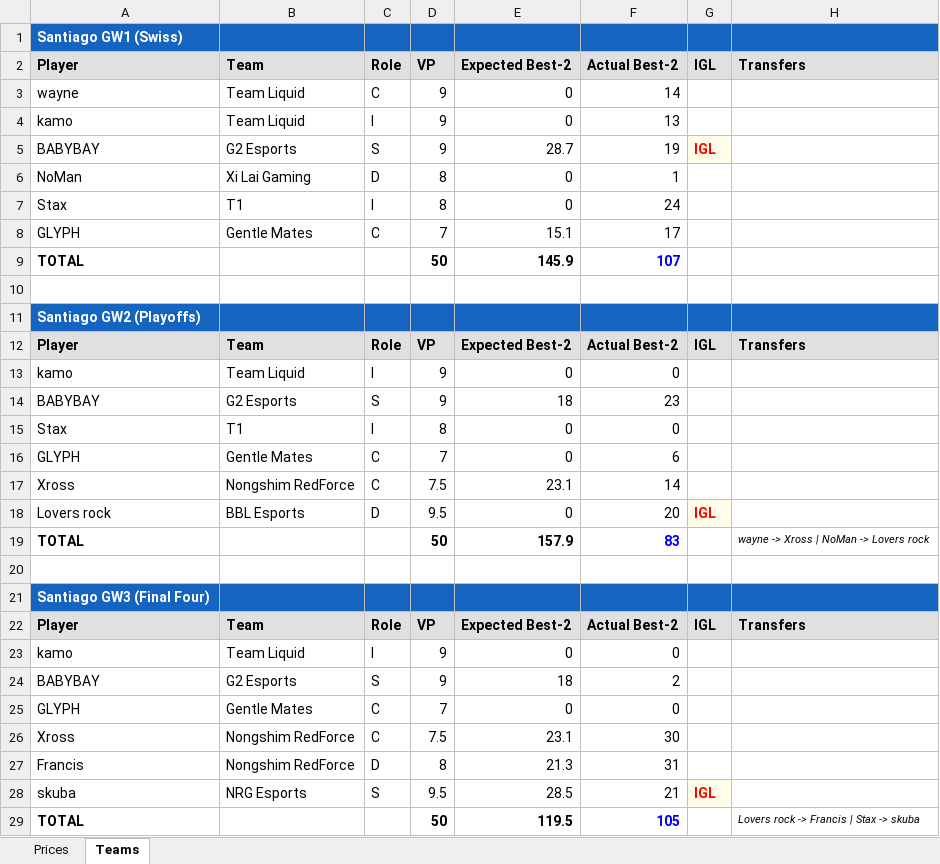
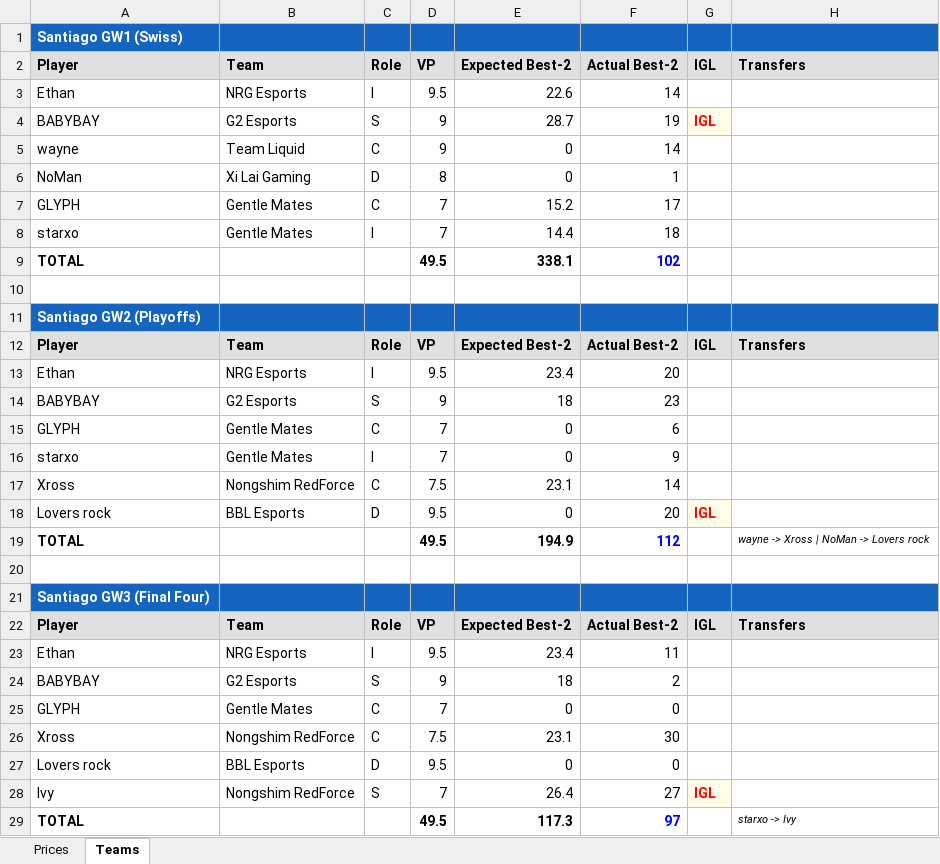
Before and after one commit to frostyypanda/VFL-pricing-Algorithms, an Excel workbook: VFL_2026_Santiago_Pricing.xlsx, sheet Teams, drawn as a sheet; values as stored, in another font and other column widths than the file's, no borders; removed rows and columns are numbered as before the commit, all else as after; the diff names each change by its address in the sheet, - before the commit and + after, or states it on an @@ line.

```diff
--- a/VFL_2026_Santiago_Pricing.xlsx (sheet Teams)
+++ b/VFL_2026_Santiago_Pricing.xlsx (sheet Teams)
+row 3: Ethan | NRG Esports | I | 9.5 | 22.6 | 14
@@ row 5 moved to row 4: BABYBAY @@
-row 4: kamo | Team Liquid | I | 9 | 0 | 13
-row 7: Stax | T1 | I | 8 | 0 | 24
-E7: 15.1
+E7: 15.2
-row 9: TOTAL |  |  | 50 | 145.9 | 107
+row 8: starxo | Gentle Mates | I | 7 | 14.4 | 18
+row 9: TOTAL |  |  | 49.5 | 338.1 | 102
-row 13: kamo | Team Liquid | I | 9 | 0 | 0
+row 13: Ethan | NRG Esports | I | 9.5 | 23.4 | 20
-row 15: Stax | T1 | I | 8 | 0 | 0
+row 16: starxo | Gentle Mates | I | 7 | 0 | 9
-D19: 50
+D19: 49.5
-E19: 157.9
+E19: 194.9
-F19: 83
+F19: 112
-row 23: kamo | Team Liquid | I | 9 | 0 | 0
+row 23: Ethan | NRG Esports | I | 9.5 | 23.4 | 11
-row 27: Francis | Nongshim RedForce | D | 8 | 21.3 | 31
-row 28: skuba | NRG Esports | S | 9.5 | 28.5 | 21 | IGL
-row 29: TOTAL |  |  | 50 | 119.5 | 105 |  | Lovers rock -> Francis | Stax -> skuba
+row 27: Lovers rock | BBL Esports | D | 9.5 | 0 | 0
+row 28: Ivy | Nongshim RedForce | S | 7 | 26.4 | 27 | IGL
+row 29: TOTAL |  |  | 49.5 | 117.3 | 97 |  | starxo -> Ivy
```
Also changed, not shown: sheet Prices, VFL_2026_Kickoff_Pricing.xlsx, 1 other file.
